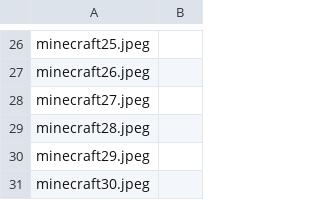
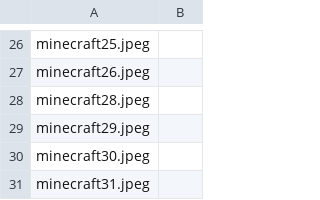
Before and after one commit to ben-d-r/theos_stuff, a CSV file: minecraft-screenshots.csv, drawn as a sheet; only a part is shown, gaps mark what is left out; the shorter side is filled out with more unchanged rows; the diff names each change by its address in the sheet, - before the commit and + after, or states it on an @@ line.

```diff
--- a/minecraft-screenshots.csv
+++ b/minecraft-screenshots.csv
-row 28: minecraft27.jpeg
```
Also changed, not shown: images.csv, 1 other file.
